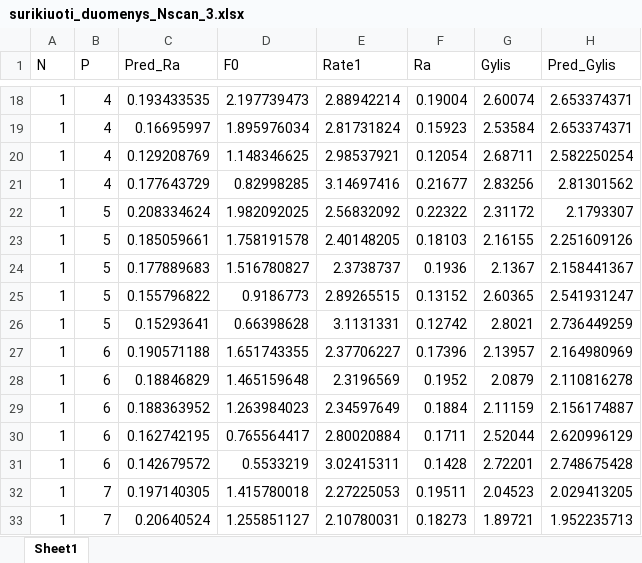
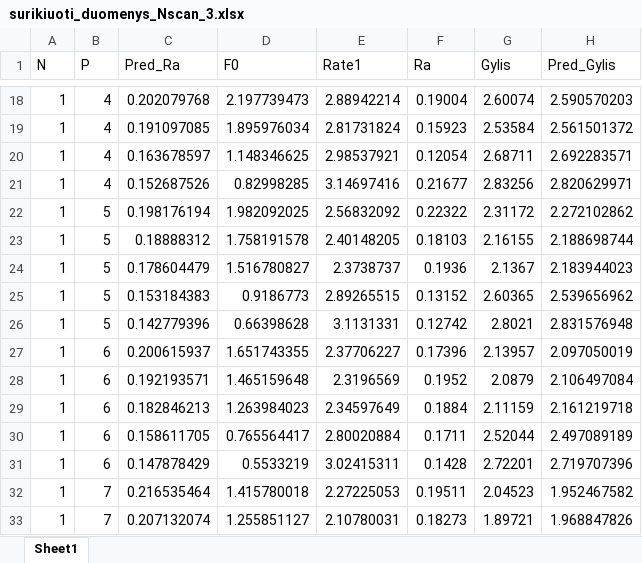
Before and after one commit to ThirdPlant/lazerines-abliacjos-duomenu-ML-algoritmu-testavimas, an Excel workbook: surikiuoti_duomenys_Nscan_3.xlsx, sheet Sheet1, drawn as a sheet; only a part is shown, gaps mark what is left out; values as stored, in another font and other column widths than the file's, no borders; charts and pictures not drawn; the diff covers the shown part only; the diff names each change by its address in the sheet, - before the commit and + after, or states it on an @@ line.

```diff
--- a/surikiuoti_duomenys_Nscan_3.xlsx (sheet Sheet1)
+++ b/surikiuoti_duomenys_Nscan_3.xlsx (sheet Sheet1)
-C18 (Pred_Ra): 0.193433535
+C18 (Pred_Ra): 0.202079768
-H18 (Pred_Gylis): 2.653374371
+H18 (Pred_Gylis): 2.590570203
-C19 (Pred_Ra): 0.16695997
+C19 (Pred_Ra): 0.191097085
-H19 (Pred_Gylis): 2.653374371
+H19 (Pred_Gylis): 2.561501372
-C20 (Pred_Ra): 0.129208769
+C20 (Pred_Ra): 0.163678597
-H20 (Pred_Gylis): 2.582250254
+H20 (Pred_Gylis): 2.692283571
-C21 (Pred_Ra): 0.177643729
+C21 (Pred_Ra): 0.152687526
-H21 (Pred_Gylis): 2.81301562
+H21 (Pred_Gylis): 2.820629971
-C22 (Pred_Ra): 0.208334624
+C22 (Pred_Ra): 0.198176194
-H22 (Pred_Gylis): 2.1793307
+H22 (Pred_Gylis): 2.272102862
-C23 (Pred_Ra): 0.185059661
+C23 (Pred_Ra): 0.18888312
-H23 (Pred_Gylis): 2.251609126
+H23 (Pred_Gylis): 2.188698744
-C24 (Pred_Ra): 0.177889683
+C24 (Pred_Ra): 0.178604479
-H24 (Pred_Gylis): 2.158441367
+H24 (Pred_Gylis): 2.183944023
-C25 (Pred_Ra): 0.155796822
+C25 (Pred_Ra): 0.153184383
-H25 (Pred_Gylis): 2.541931247
+H25 (Pred_Gylis): 2.539656962
-C26 (Pred_Ra): 0.15293641
+C26 (Pred_Ra): 0.142779396
-H26 (Pred_Gylis): 2.736449259
+H26 (Pred_Gylis): 2.831576948
-C27 (Pred_Ra): 0.190571188
+C27 (Pred_Ra): 0.200615937
-H27 (Pred_Gylis): 2.164980969
+H27 (Pred_Gylis): 2.097050019
-C28 (Pred_Ra): 0.18846829
+C28 (Pred_Ra): 0.192193571
-H28 (Pred_Gylis): 2.110816278
+H28 (Pred_Gylis): 2.106497084
-C29 (Pred_Ra): 0.188363952
+C29 (Pred_Ra): 0.182846213
-H29 (Pred_Gylis): 2.156174887
+H29 (Pred_Gylis): 2.161219718
-C30 (Pred_Ra): 0.162742195
+C30 (Pred_Ra): 0.158611705
-H30 (Pred_Gylis): 2.620996129
+H30 (Pred_Gylis): 2.497089189
-C31 (Pred_Ra): 0.142679572
+C31 (Pred_Ra): 0.147878429
-H31 (Pred_Gylis): 2.748675428
+H31 (Pred_Gylis): 2.719707396
-C32 (Pred_Ra): 0.197140305
+C32 (Pred_Ra): 0.216535464
-H32 (Pred_Gylis): 2.029413205
+H32 (Pred_Gylis): 1.952467582
-C33 (Pred_Ra): 0.20640524
+C33 (Pred_Ra): 0.207132074
-H33 (Pred_Gylis): 1.952235713
+H33 (Pred_Gylis): 1.968847826
```
Also changed, not shown: 1088 edited cells elsewhere in this sheet, charts or pictures, 18 other files.
